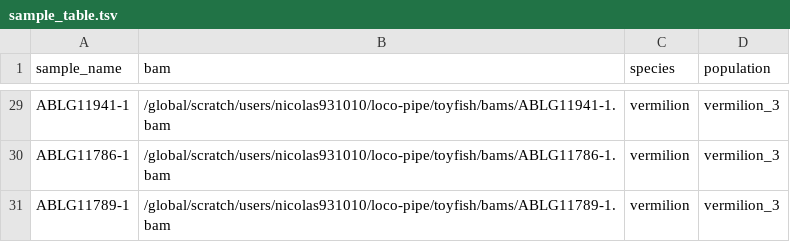
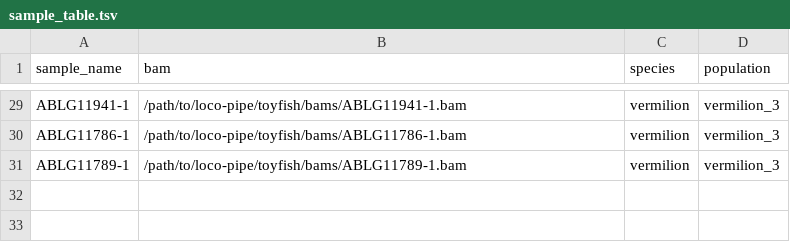
Before and after one commit to sudmantlab/loco-pipe, a TSV file: toyfish/docs/sample_table.tsv, drawn as a sheet; only a part is shown, gaps mark what is left out; the diff covers the shown part only; the diff names each change by its address in the sheet, - before the commit and + after, or states it on an @@ line.

Commit message:
added prepare.sh for toyfish and other minor updates

```diff
--- a/toyfish/docs/sample_table.tsv
+++ b/toyfish/docs/sample_table.tsv
-B29 (bam): /global/scratch/users/nicolas931010/loco-pipe/toyfish/bams/ABLG11941-1.bam
+B29 (bam): /path/to/loco-pipe/toyfish/bams/ABLG11941-1.bam
-B30 (bam): /global/scratch/users/nicolas931010/loco-pipe/toyfish/bams/ABLG11786-1.bam
+B30 (bam): /path/to/loco-pipe/toyfish/bams/ABLG11786-1.bam
-B31 (bam): /global/scratch/users/nicolas931010/loco-pipe/toyfish/bams/ABLG11789-1.bam
+B31 (bam): /path/to/loco-pipe/toyfish/bams/ABLG11789-1.bam
```
Also changed, not shown: 27 edited cells elsewhere in this file, 6 other files.
